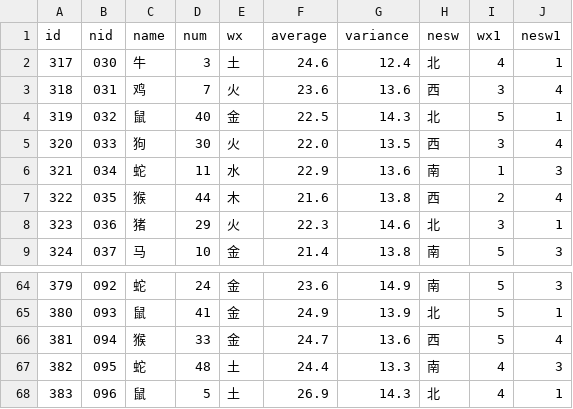
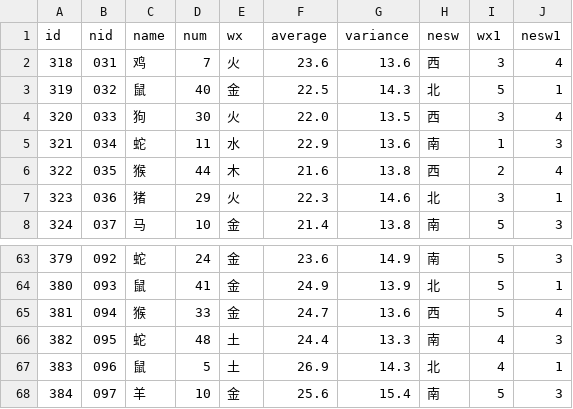
Before and after one commit to hah12345670/test, a CSV file: mpg_ggplot2.csv, drawn as a sheet; only a part is shown, gaps mark what is left out; removed rows and columns are numbered as before the commit, all else as after; the diff names each change by its address in the sheet, - before the commit and + after, or states it on an @@ line.

```diff
--- a/mpg_ggplot2.csv
+++ b/mpg_ggplot2.csv
-row 2: 317 | 030 | 牛 | 3 | 土 | 24.6 | 12.4 | 北 | 4 | 1
+row 68: 384 | 097 | 羊 | 10 | 金 | 25.6 | 15.4 | 南 | 5 | 3
```
